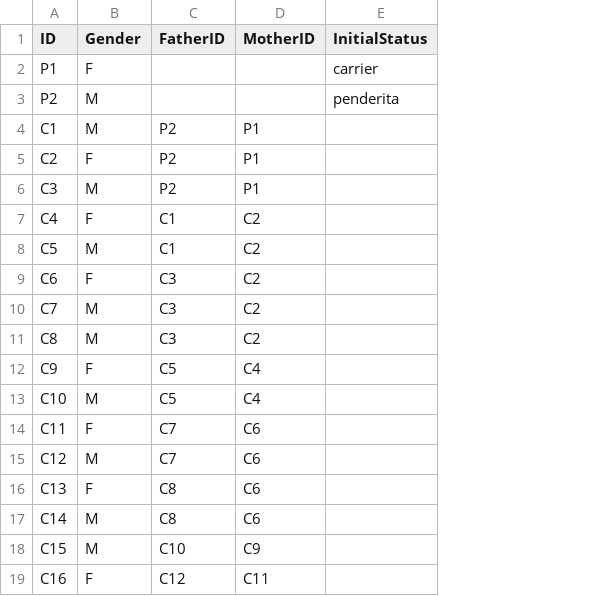
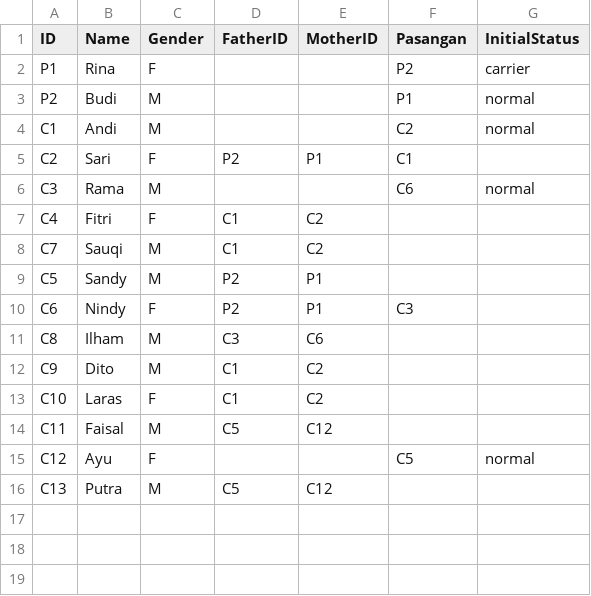
Before and after one commit to Akram17t/MakalahMatdis, a CSV file: dataset_silsilah_hemofilia.csv, drawn as a sheet; only a part is shown; removed rows and columns are numbered as before the commit, all else as after; the diff covers the shown part only; the diff names each change by its address in the sheet, - before the commit and + after, or states it on an @@ line.

Commit message:
fix: dataset yg betul

```diff
--- a/dataset_silsilah_hemofilia.csv
+++ b/dataset_silsilah_hemofilia.csv
+column B (Name), rows 2-7: Rina | Budi | Andi | Sari | Rama | Fitri; rows 9-16: Sandy | Nindy | Ilham | Dito | Laras | Faisal | Ayu | Putra
+column F (Pasangan), rows 2-6: P2 | P1 | C2 | C1 | C6; rows 10-15: C3 |  |  |  |  | C5
-G3 (InitialStatus): penderita
+G3 (InitialStatus): normal
-D4 (FatherID): P2
+D4 (FatherID): (empty)
-E4 (MotherID): P1
+E4 (MotherID): (empty)
-G4 (InitialStatus): (empty)
+G4 (InitialStatus): normal
-D6 (FatherID): P2
+D6 (FatherID): (empty)
-E6 (MotherID): P1
+E6 (MotherID): (empty)
-G6 (InitialStatus): (empty)
+G6 (InitialStatus): normal
+row 8: C7 | Sauqi | M | C1 | C2
-D9 (FatherID): C1
+D9 (FatherID): P2
-E9:E10 (MotherID): C2
+E9:E10 (MotherID): P1
-D10 (FatherID): C3
+D10 (FatherID): P2
-row 10: C7 | M | C3 | C2
-E11 (MotherID): C2
+E11 (MotherID): C6
-C12 (Gender): F
+C12 (Gender): M
-D12:D13 (FatherID): C5
+D12:D13 (FatherID): C1
-E12:E13 (MotherID): C4
+E12:E13 (MotherID): C2
-C13 (Gender): M
+C13 (Gender): F
-C14 (Gender): F
+C14 (Gender): M
-D14 (FatherID): C7
+D14 (FatherID): C5
-E14 (MotherID): C6
+E14 (MotherID): C12
-C15 (Gender): M
+C15 (Gender): F
-D15 (FatherID): C7
+D15 (FatherID): (empty)
-E15 (MotherID): C6
+E15 (MotherID): (empty)
-G15 (InitialStatus): (empty)
+G15 (InitialStatus): normal
-C16 (Gender): F
+C16 (Gender): M
-D16 (FatherID): C8
+D16 (FatherID): C5
-E16 (MotherID): C6
+E16 (MotherID): C12
-row 17: C14 | M | C8 | C6
-row 18: C15 | M | C10 | C9
-row 19: C16 | F | C12 | C11
```
Also changed, not shown: 19 removed rows elsewhere in this file.
